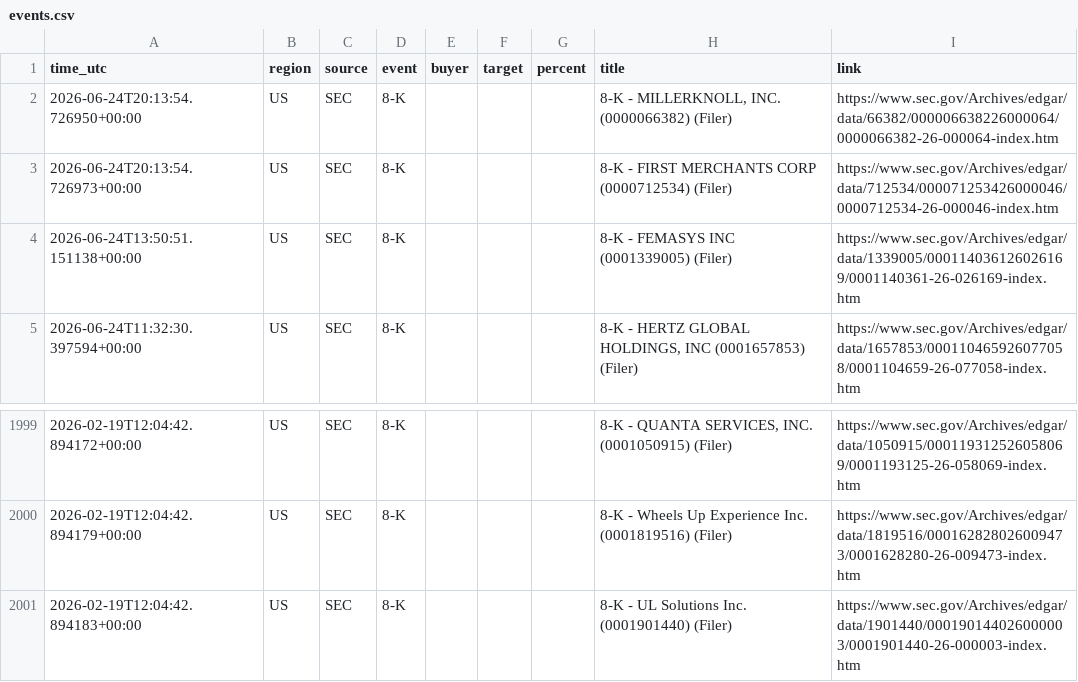
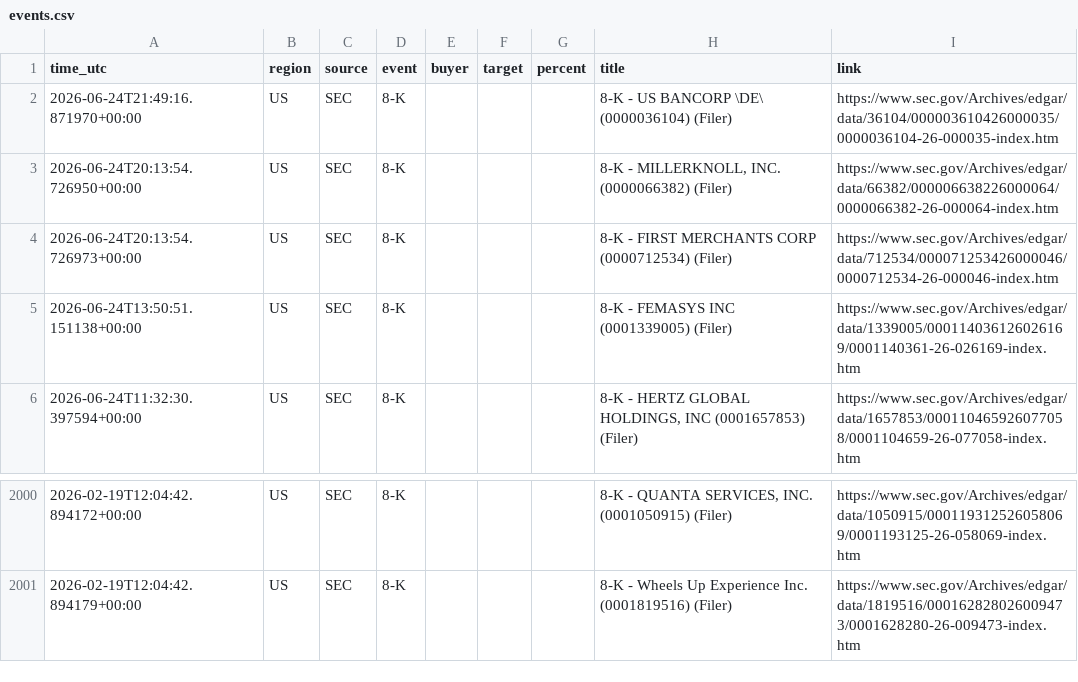
Before and after one commit to 495m5mghnv-arch/StakeWatch-, a CSV file: docs/events.csv, drawn as a sheet; only a part is shown, gaps mark what is left out; removed rows and columns are numbered as before the commit, all else as after; the diff names each change by its address in the sheet, - before the commit and + after, or states it on an @@ line.

Commit message:
Update SEC data

```diff
--- a/docs/events.csv
+++ b/docs/events.csv
+row 2: 2026-06-24T21:49:16.871970+00:00 | US | SEC | 8-K |  |  |  | 8-K - US BANCORP \DE\ (0000036104) (Filer) | https://www.sec.gov/Archives/edgar/data/36104/000003610426000035/0000036104-26-000035-index.htm
-row 2001: 2026-02-19T12:04:42.894183+00:00 | US | SEC | 8-K |  |  |  | 8-K - UL Solutions Inc. (0001901440) (Filer) | https://www.sec.gov/Archives/edgar/data/1901440/000190144026000003/0001901440-26-000003-index.htm
```
Also changed, not shown: events.csv, 3 other files.
